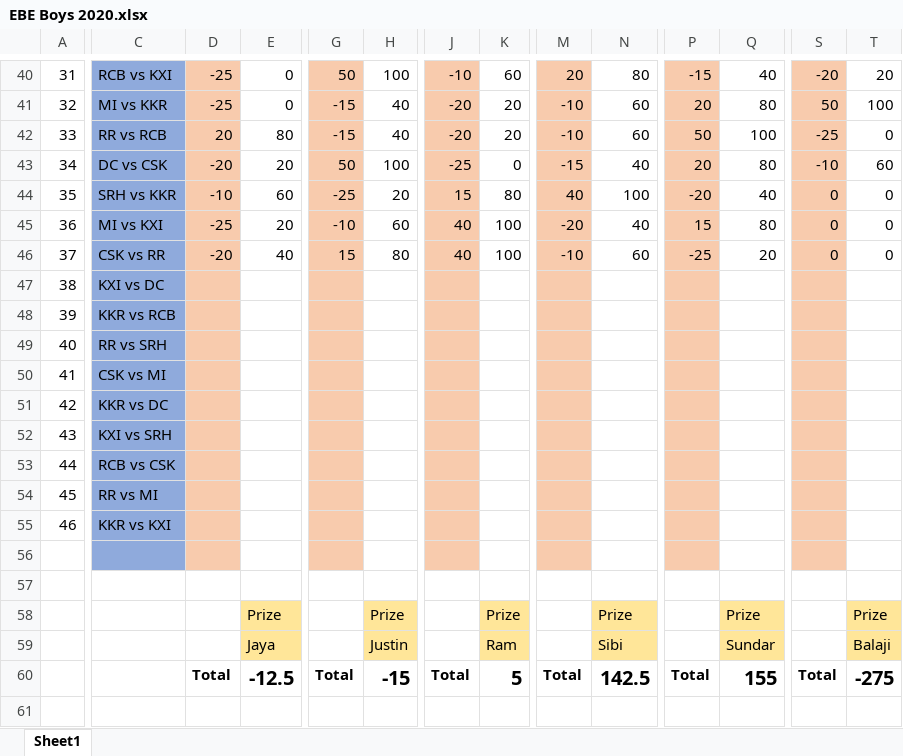
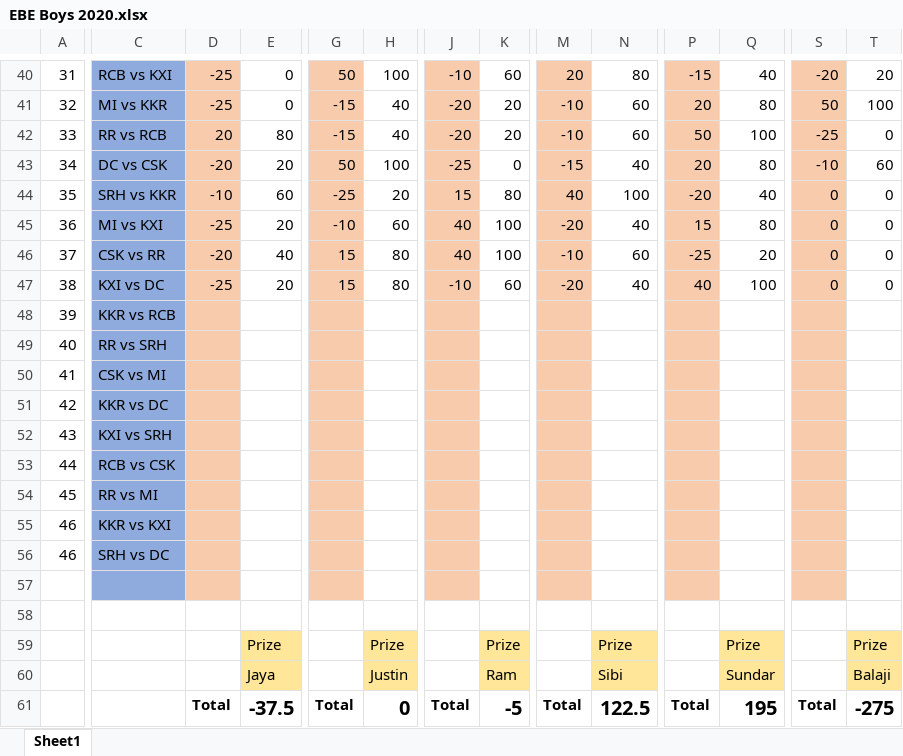
Before and after one commit to PaulJustin/IPL, an Excel workbook: EBE Boys 2020.xlsx, sheet Sheet1, drawn as a sheet; only a part is shown, gaps mark what is left out; values as stored, in another font and other column widths than the file's, no borders; conditional formats not drawn; addresses are those after the commit; rows hold the shown columns only; the diff names each change by its address in the sheet, - before the commit and + after, or states it on an @@ line.

```diff
--- a/EBE Boys 2020.xlsx (sheet Sheet1)
+++ b/EBE Boys 2020.xlsx (sheet Sheet1)
-D47: (empty)
+D47: -25
-E47: (empty)
+E47: 20
-G47: (empty)
+G47: 15
-H47: (empty)
+H47: 80
-J47: (empty)
+J47: -10
-K47: (empty)
+K47: 60
-M47: (empty)
+M47: -20
-N47: (empty)
+N47: 40
-P47: (empty)
+P47: 40
-Q47: (empty)
+Q47: 100
-S47: (empty)
+S47: 0
-T47: (empty)
+T47: 0
+row 56: 46 | SRH vs DC
-E61: -12.5
+E61: -37.5
-H61: -15
+H61: 0
-K61: 5
+K61: -5
-N61: 142.5
+N61: 122.5
-Q61: 155
+Q61: 195
```
Also changed, not shown: formulas that keep their value, AFA 2020.xlsx.
